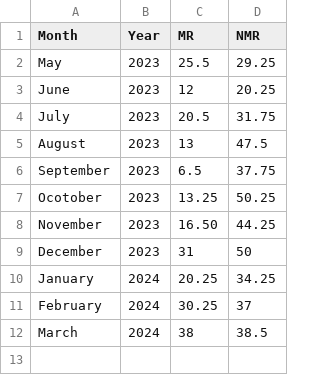
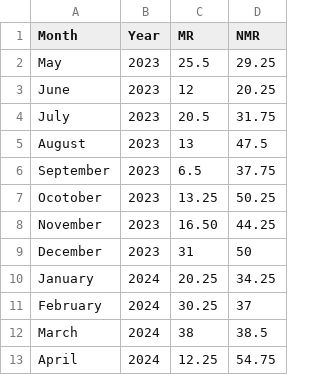
Before and after one commit to jsimpsonn/KPI_Dashboard, a CSV file: data/downtime/stamco.csv, drawn as a sheet.

Commit message:
"April Downtime"

```diff
--- a/data/downtime/stamco.csv
+++ b/data/downtime/stamco.csv
@@ -12 +12,2 @@ February,2024,30.25,37
 March,2024,38,38.5
+April,2024, 12.25,54.75
```
